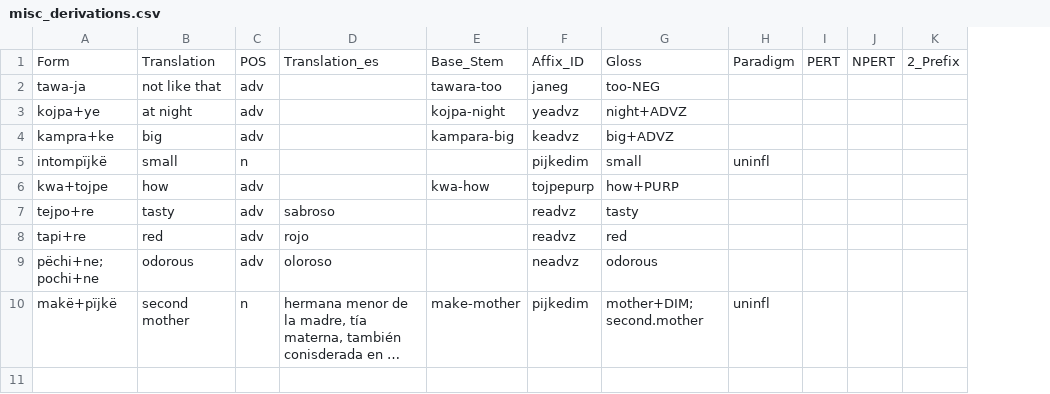
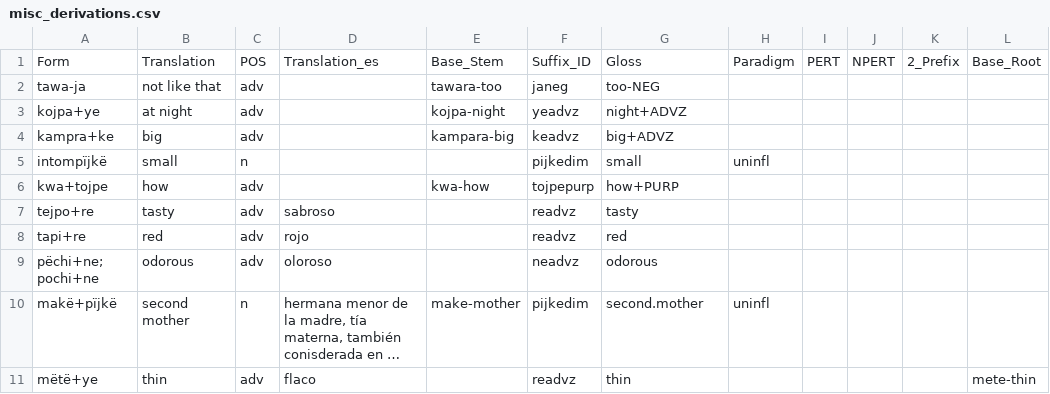
Before and after one commit to fmatter/uniparser-yawarana, a CSV file: data/derivations/misc_derivations.csv, drawn as a sheet; long unchanged cells end in …; the diff names each change by its address in the sheet, - before the commit and + after, or states it on an @@ line.

```diff
--- a/data/derivations/misc_derivations.csv
+++ b/data/derivations/misc_derivations.csv
+column L, row 1: Base_Root
-F1: Affix_ID
+F1: Suffix_ID
-G10: mother+DIM; second.mother
+G10: second.mother
+row 11: mëtë+ye | thin | adv | flaco |  | readvz | thin |  |  |  |  | mete-thin
```
Also changed, not shown: data/derivations/macaus.csv, data/manual_roots.csv, 12 other files.
